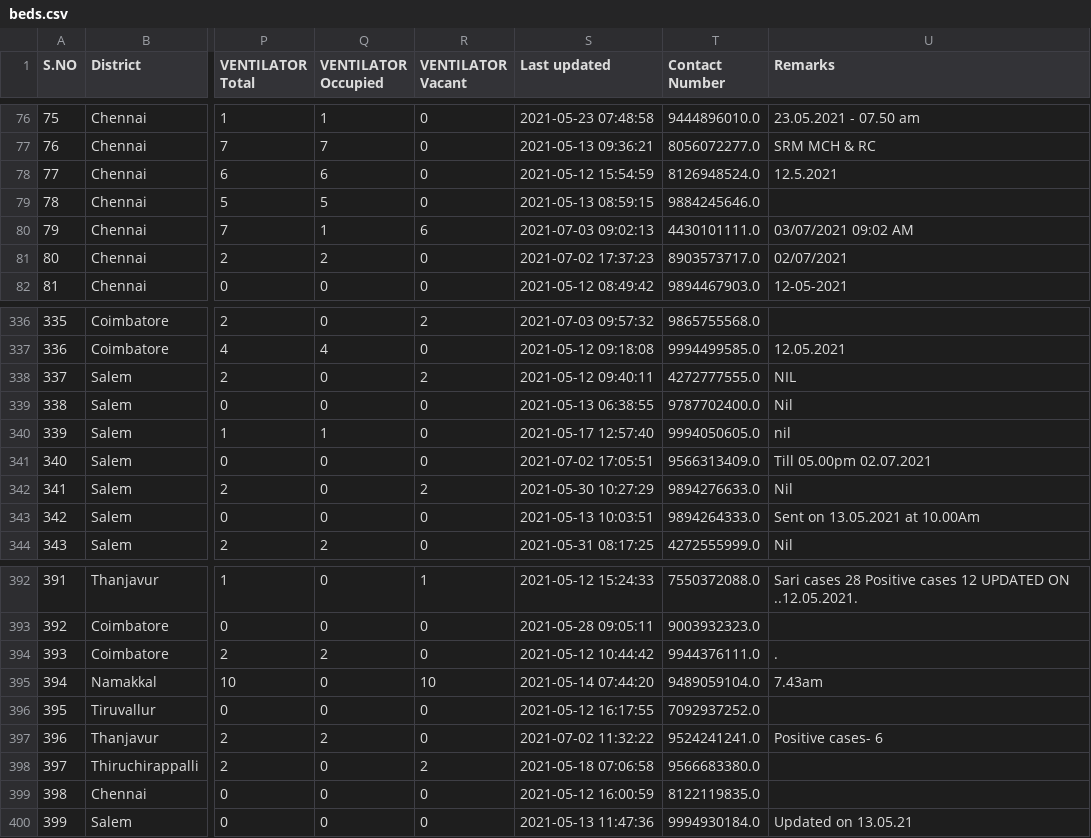
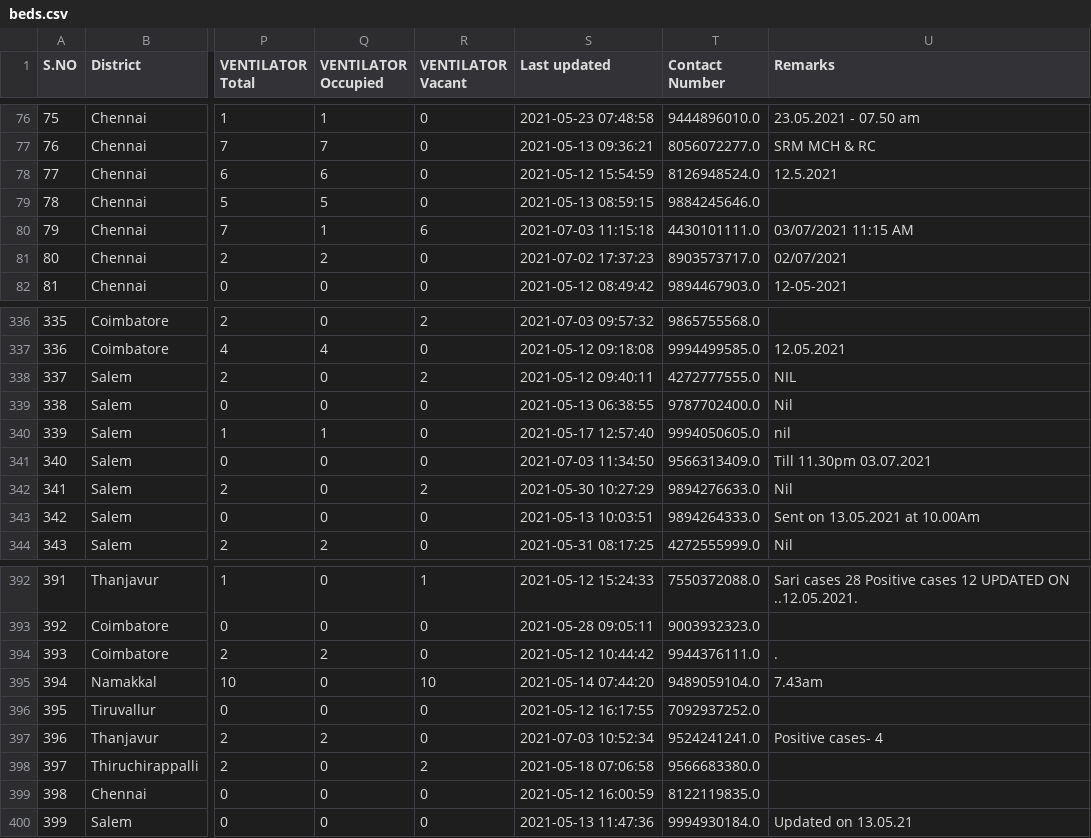
Before and after one commit to stopcoronatn/stopcoronatn.github.io, a CSV file: data/beds.csv, drawn as a sheet; only a part is shown, gaps mark what is left out; the diff names each change by its address in the sheet, - before the commit and + after, or states it on an @@ line.

```diff
--- a/data/beds.csv
+++ b/data/beds.csv
-S80 (Last updated): 2021-07-03 09:02:13
+S80 (Last updated): 2021-07-03 11:15:18
-U80 (Remarks): 03/07/2021 09:02 AM
+U80 (Remarks): 03/07/2021 11:15 AM
-S341 (Last updated): 2021-07-02 17:05:51
+S341 (Last updated): 2021-07-03 11:34:50
-U341 (Remarks): Till 05.00pm 02.07.2021
+U341 (Remarks): Till 11.30pm 03.07.2021
-S397 (Last updated): 2021-07-02 11:32:22
+S397 (Last updated): 2021-07-03 10:52:34
-U397 (Remarks): Positive cases- 6
+U397 (Remarks): Positive cases- 4
```
